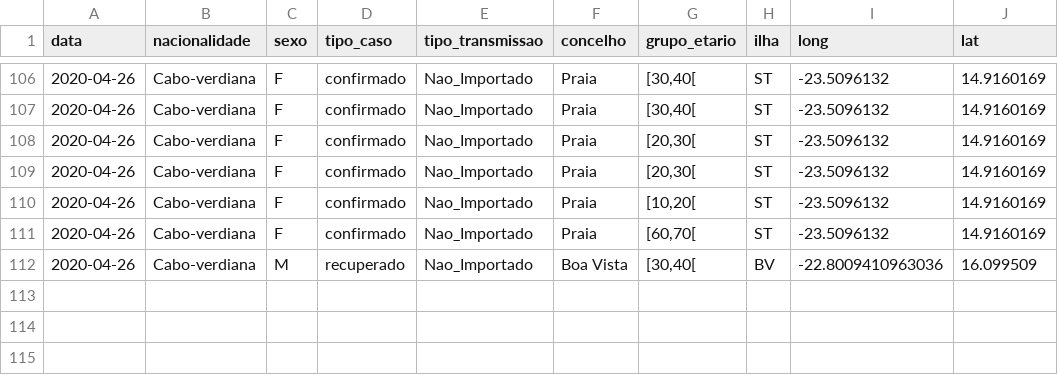
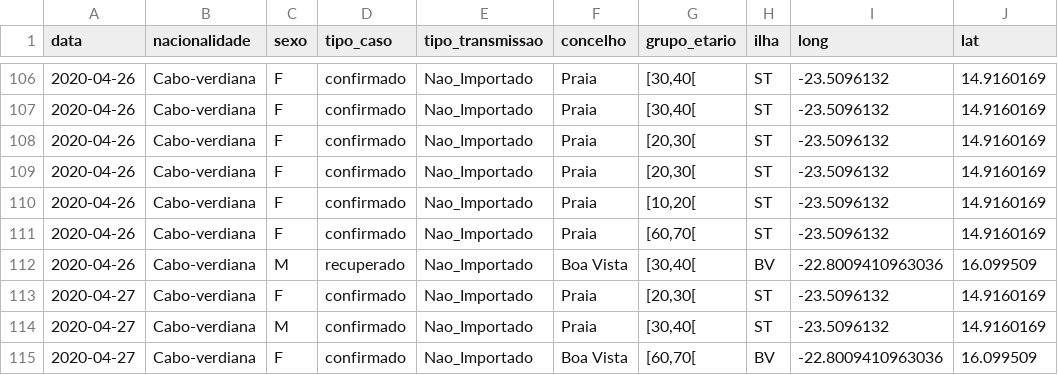
Before and after one commit to marovski/covid19cvdata, a CSV file: data-raw/csv/covid19cv.csv, drawn as a sheet; only a part is shown, gaps mark what is left out.

Commit message:
Update cv data

```diff
--- a/data-raw/csv/covid19cv.csv
+++ b/data-raw/csv/covid19cv.csv
@@ -112 +112,4 @@
 2020-04-26,"Cabo-verdiana","M","recuperado","Nao_Importado","Boa Vista","[30,40[","BV",-22.8009410963036,16.099509
+2020-04-27,"Cabo-verdiana","F","confirmado","Nao_Importado","Praia","[20,30[","ST",-23.5096132,14.9160169
+2020-04-27,"Cabo-verdiana","M","confirmado","Nao_Importado","Praia","[30,40[","ST",-23.5096132,14.9160169
+2020-04-27,"Cabo-verdiana","F","confirmado","Nao_Importado","Boa Vista","[60,70[","BV",-22.8009410963036,16.099509
```
Also changed, not shown: 4 other files.
